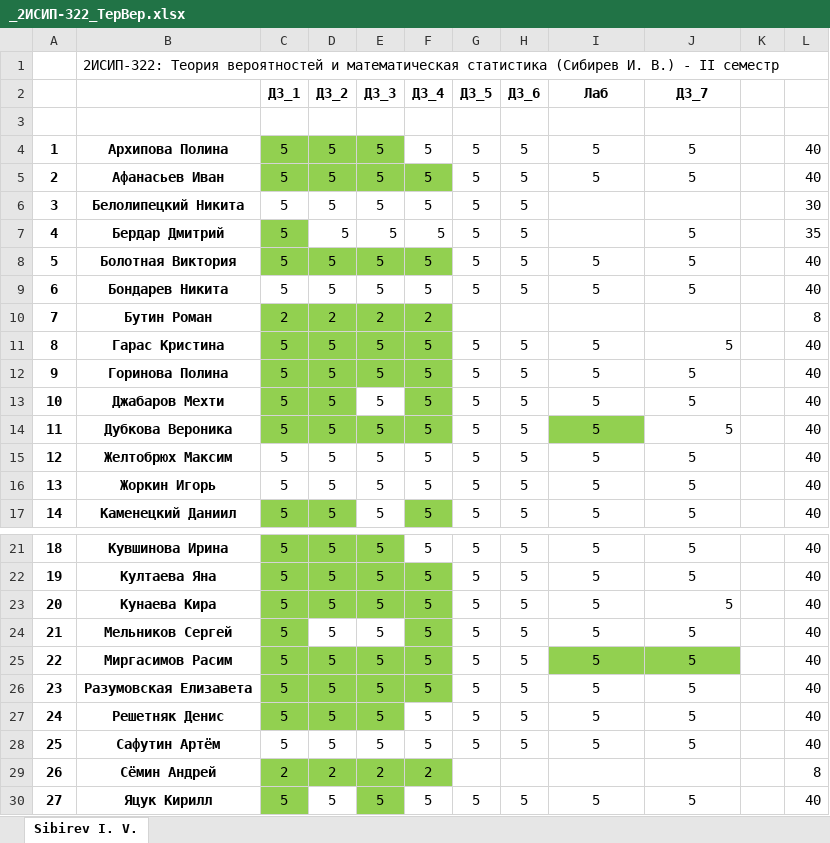
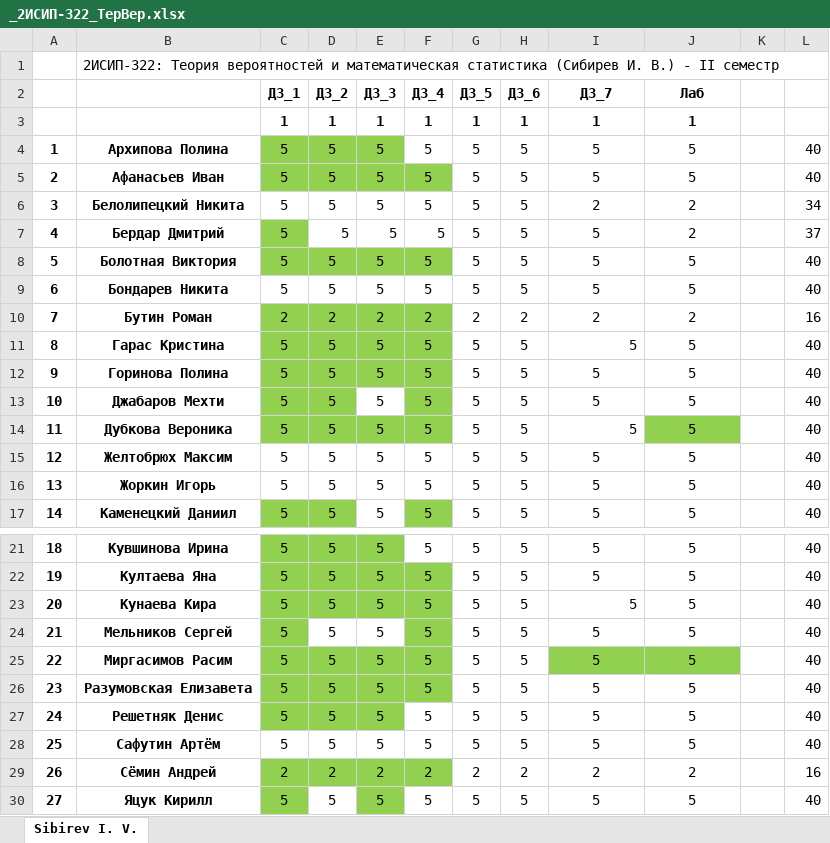
Before and after one commit to IvanSibirevV2/KipFin_Lab_2023-24_Git0, an Excel workbook: _2ИСИП-322_ТерВер.xlsx, sheet Sibirev I. V., drawn as a sheet; only a part is shown, gaps mark what is left out; values as stored, in another font and other column widths than the file's, no borders; conditional formats not drawn; the diff names each change by its address in the sheet, - before the commit and + after, or states it on an @@ line.

```diff
--- a/_2ИСИП-322_ТерВер.xlsx (sheet Sibirev I. V.)
+++ b/_2ИСИП-322_ТерВер.xlsx (sheet Sibirev I. V.)
-I2: Лаб
+I2: ДЗ_7
-J2: ДЗ_7
+J2: Лаб
-row 3: (empty)
+row 3:  |  | 1 | 1 | 1 | 1 | 1 | 1 | 1 | 1
-I6 (ДЗ_7): (empty)
+I6 (ДЗ_7): 2
-J6 (Лаб): (empty)
+J6 (Лаб): 2
-L6: 30
+L6: 34
-I7 (ДЗ_7): (empty)
+I7 (ДЗ_7): 5
-J7 (Лаб): 5
+J7 (Лаб): 2
-L7: 35
+L7: 37
-G10 (ДЗ_5): (empty)
+G10 (ДЗ_5): 2
-H10 (ДЗ_6): (empty)
+H10 (ДЗ_6): 2
-I10 (ДЗ_7): (empty)
+I10 (ДЗ_7): 2
-J10 (Лаб): (empty)
+J10 (Лаб): 2
-L10: 8
+L10: 16
-I11 alignment: center
+I11 alignment: right
-J11 alignment: right
+J11 alignment: center
@@ I14 alignment: center → right, fill: #92D050 → none @@
@@ J14 alignment: right → center, fill: none → #92D050 @@
-I23 alignment: center
+I23 alignment: right
-J23 alignment: right
+J23 alignment: center
-G29 (ДЗ_5): (empty)
+G29 (ДЗ_5): 2
-H29 (ДЗ_6): (empty)
+H29 (ДЗ_6): 2
-I29 (ДЗ_7): (empty)
+I29 (ДЗ_7): 2
-J29 (Лаб): (empty)
+J29 (Лаб): 2
-L29: 8
+L29: 16
```
Also changed, not shown: _2ИСИП-222_ТерВер.xlsx, 1 other file.
